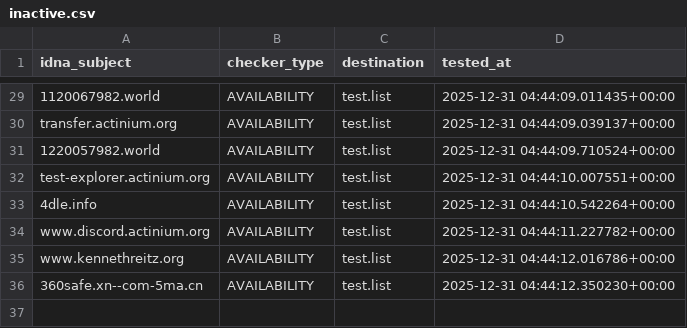
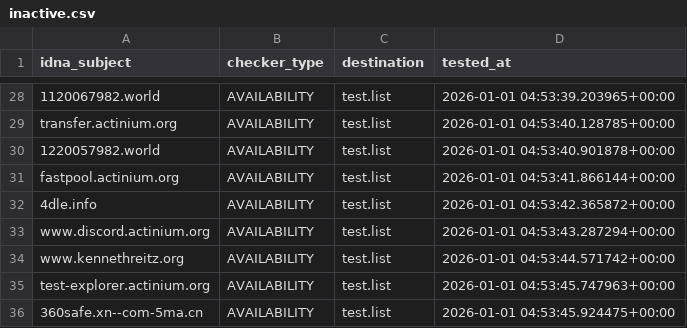
Before and after one commit to PyFunceble/ci_test, a CSV file: .pyfunceble/inactive.csv, drawn as a sheet; only a part is shown, gaps mark what is left out; addresses are those after the commit; the diff covers the shown part only; the diff names each change by its address in the sheet, - before the commit and + after, or states it on an @@ line.

```diff
--- a/.pyfunceble/inactive.csv
+++ b/.pyfunceble/inactive.csv
-D28 (tested_at): 2025-12-31 04:44:09.011435+00:00
+D28 (tested_at): 2026-01-01 04:53:39.203965+00:00
-D29 (tested_at): 2025-12-31 04:44:09.039137+00:00
+D29 (tested_at): 2026-01-01 04:53:40.128785+00:00
-D30 (tested_at): 2025-12-31 04:44:09.710524+00:00
+D30 (tested_at): 2026-01-01 04:53:40.901878+00:00
-A31 (idna_subject): test-explorer.actinium.org
+A31 (idna_subject): fastpool.actinium.org
-D31 (tested_at): 2025-12-31 04:44:10.007551+00:00
+D31 (tested_at): 2026-01-01 04:53:41.866144+00:00
-D32 (tested_at): 2025-12-31 04:44:10.542264+00:00
+D32 (tested_at): 2026-01-01 04:53:42.365872+00:00
-D33 (tested_at): 2025-12-31 04:44:11.227782+00:00
+D33 (tested_at): 2026-01-01 04:53:43.287294+00:00
-D34 (tested_at): 2025-12-31 04:44:12.016786+00:00
+D34 (tested_at): 2026-01-01 04:53:44.571742+00:00
+row 35: test-explorer.actinium.org | AVAILABILITY | test.list | 2026-01-01 04:53:45.747963+00:00
-D36 (tested_at): 2025-12-31 04:44:12.350230+00:00
+D36 (tested_at): 2026-01-01 04:53:45.924475+00:00
```
Also changed, not shown: 3 added rows, 4 removed rows and 24 edited cells elsewhere in this file, 8 other files.
